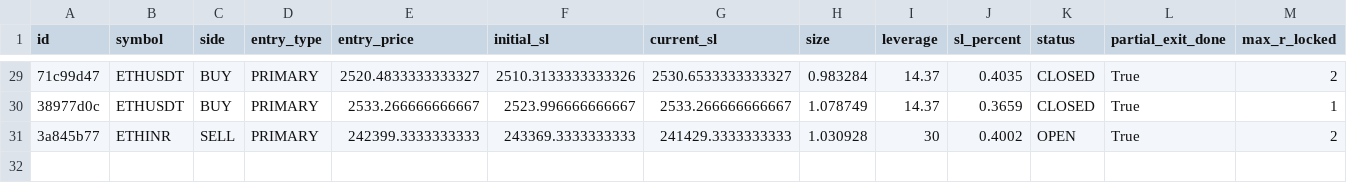
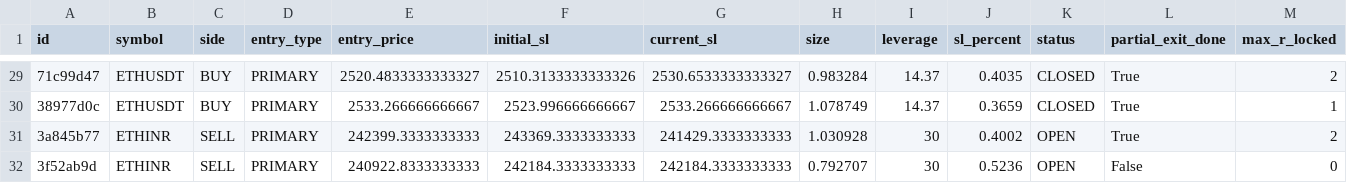
Before and after one commit to 09vinodsoni-cmd/supercpr-bot, a CSV file: trade_log.csv, drawn as a sheet; only a part is shown, gaps mark what is left out; rows hold the shown columns only; the diff names each change by its address in the sheet, - before the commit and + after, or states it on an @@ line.

```diff
--- a/trade_log.csv
+++ b/trade_log.csv
+row 32: 3f52ab9d | ETHINR | SELL | PRIMARY | 240922.8333333333 | 242184.3333333333 | 242184.3333333333 | 0.792707 | 30 | 0.5236 | OPEN | False | 0
```
Also changed, not shown: 1 other file.
